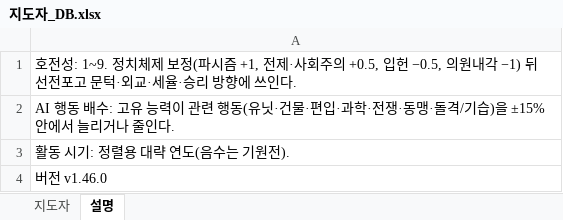
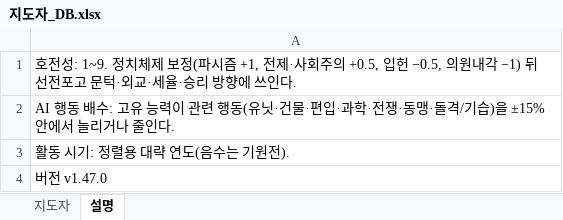
Before and after one commit to dehaka0508-ctrl/kor_civ, an Excel workbook: docs/지도자_DB.xlsx, sheet 설명, drawn as a sheet; values as stored, in another font and other column widths than the file's, no borders; the diff names each change by its address in the sheet, - before the commit and + after, or states it on an @@ line.

```diff
--- a/docs/지도자_DB.xlsx (sheet 설명)
+++ b/docs/지도자_DB.xlsx (sheet 설명)
-A4: 버전 v1.46.0
+A4: 버전 v1.47.0
```
Also changed, not shown: docs/지역_DB.xlsx, 3 other files.
